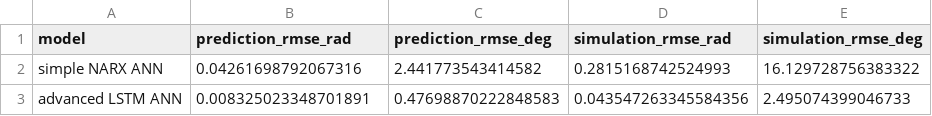
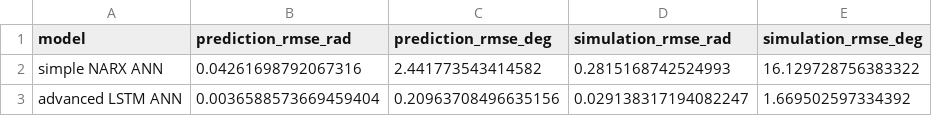
Before and after one commit to DevSav/5SC28-Group-17, a CSV file: results/plots/ann_model_scores.csv, drawn as a sheet.

```diff
--- a/results/plots/ann_model_scores.csv
+++ b/results/plots/ann_model_scores.csv
@@ -2,2 +2,2 @@ model,prediction_rmse_rad,prediction_rmse_deg,simulation_rmse_rad,simulation_rms
 simple NARX ANN,0.04261698792067316,2.441773543414582,0.2815168742524993,16.129728756383322
-advanced LSTM ANN,0.008325023348701891,0.47698870222848583,0.043547263345584356,2.495074399046733
+advanced LSTM ANN,0.0036588573669459404,0.20963708496635156,0.029138317194082247,1.669502597334392
```
Also changed, not shown: results/plots/ann_simulation_comparison.csv, 9 other files.
